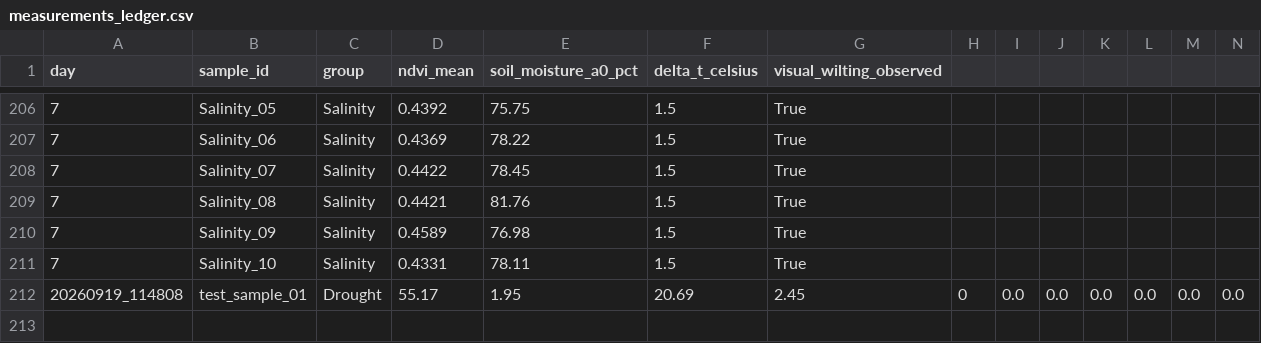
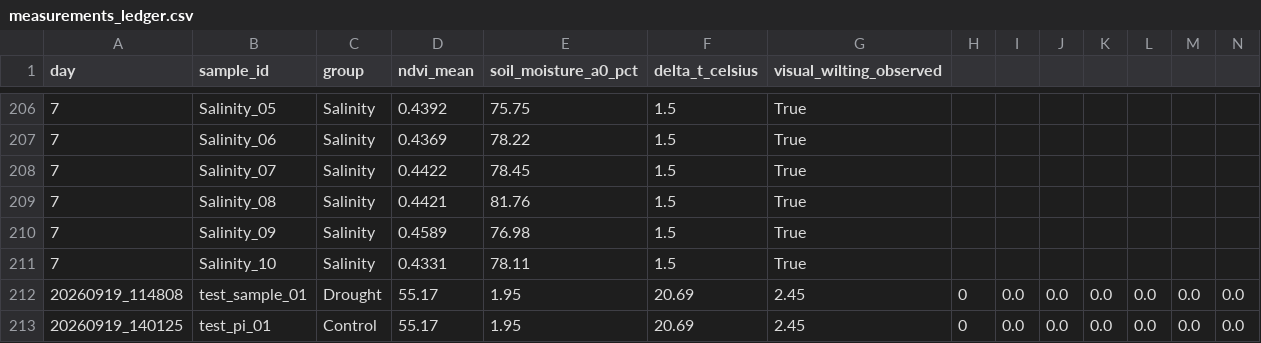
Before and after one commit to ezicvtumane/plant-stress-ndvi, a CSV file: data/measurements_ledger.csv, drawn as a sheet; only a part is shown, gaps mark what is left out; rows hold the shown columns only; the diff names each change by its address in the sheet, - before the commit and + after, or states it on an @@ line.

Commit message:
feat: Sensirion SHT30 microclimate module, full validation dataset, and updated station registry

```diff
--- a/data/measurements_ledger.csv
+++ b/data/measurements_ledger.csv
+row 213: 20260919_140125 | test_pi_01 | Control | 55.17 | 1.95 | 20.69 | 2.45 | 0 | 0.0 | 0.0 | 0.0 | 0.0 | 0.0 | 0.0
```
Also changed, not shown: 6 other files.
